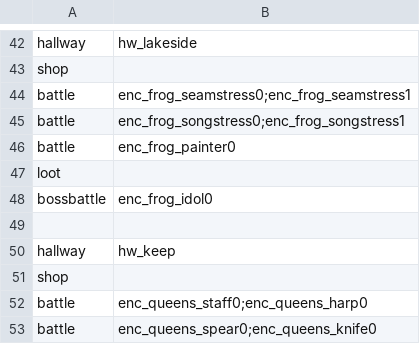
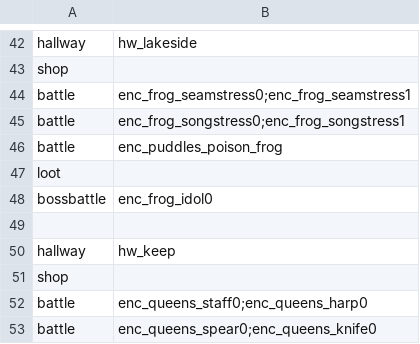
Before and after one commit to DDRMANIAC007/Rabbit_and_Steel_Mega_Encounter_Mod, a CSV file: Mega Encounter Mod/Hallway.csv, drawn as a sheet; only a part is shown, gaps mark what is left out.

Commit message:
Update Hallway.csv
Placed Puddles into Lakeside.

```diff
--- a/Mega Encounter Mod/Hallway.csv
+++ b/Mega Encounter Mod/Hallway.csv
@@ -45,3 +45,3 @@ battle,enc_frog_seamstress0;enc_frog_seamstress1
 battle,enc_frog_songstress0;enc_frog_songstress1
-battle,enc_frog_painter0
+battle,enc_puddles_poison_frog
 loot,
```
